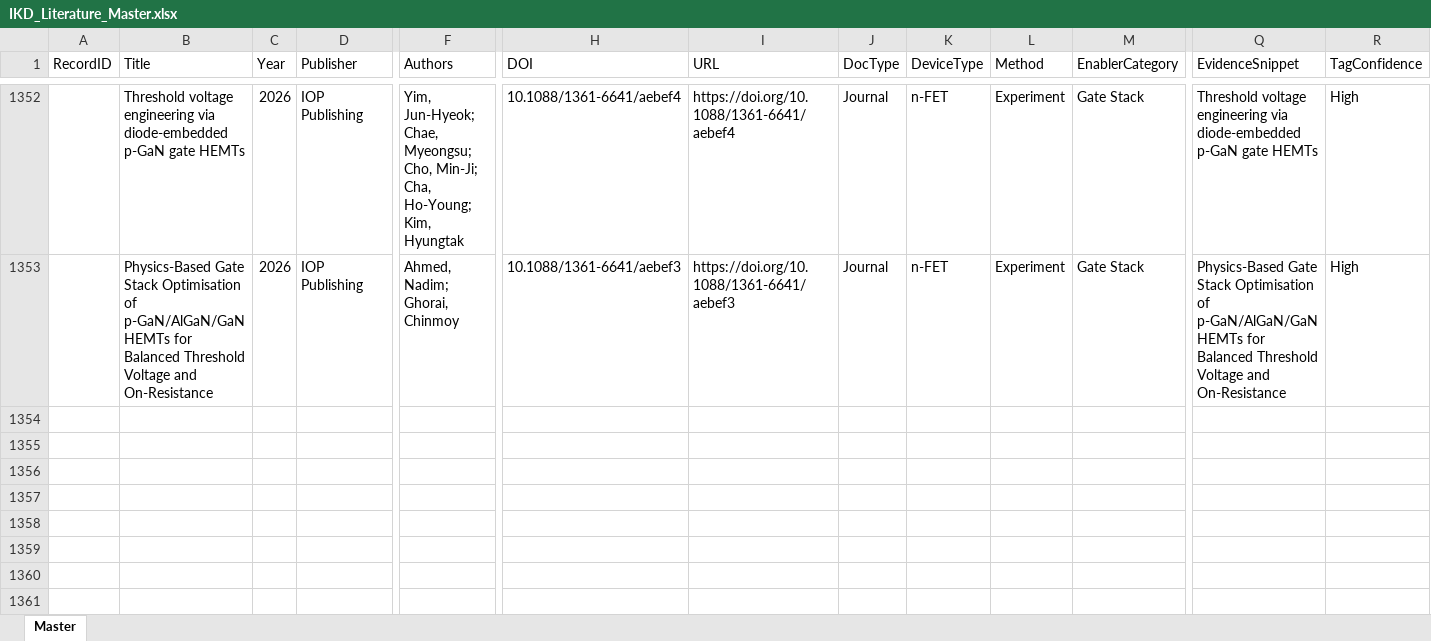
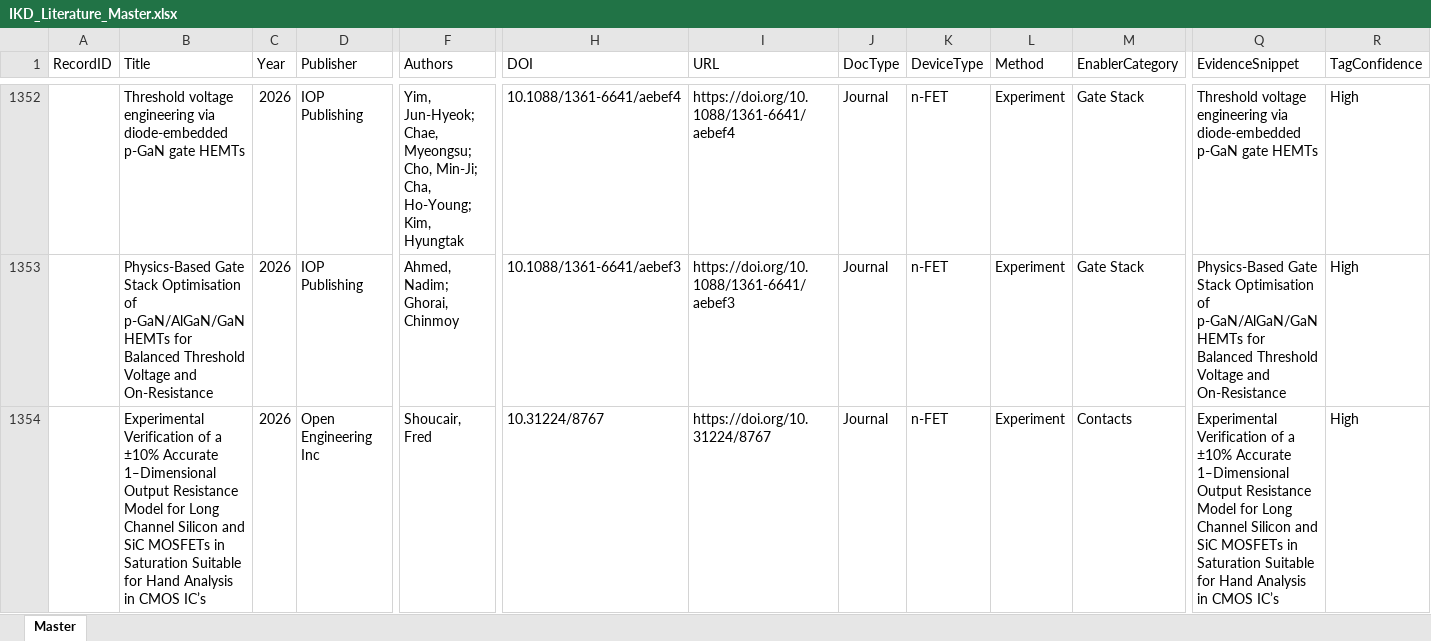
Before and after one commit to kainlulow/IKD_GaN_CMOS, an Excel workbook: 01_literature/IKD_Literature_Master.xlsx, sheet Master, drawn as a sheet; only a part is shown, gaps mark what is left out; values as stored, in another font and other column widths than the file's, no borders; rows hold the shown columns only; the diff names each change by its address in the sheet, - before the commit and + after, or states it on an @@ line.

```diff
--- a/01_literature/IKD_Literature_Master.xlsx (sheet Master)
+++ b/01_literature/IKD_Literature_Master.xlsx (sheet Master)
+row 1354:  | Experimental Verification of a ±10% Accurate 1‒Dimensional Output Resistance Model for Long Channel Silicon and SiC MOSFETs in Saturation Suitable for Hand Analysis in CMOS IC’s | 2026 | Open Engineering Inc | Shoucair, Fred | 10.31224/8767 | https://doi.org/10.31224/8767 | Journal | n-FET | Experiment | Contacts | Experimental Verification of a ±10% Accurate 1‒Dimensional Output Resistance Model for Long Channel Silicon and SiC MOSFETs in Saturation Suitable for Hand Analysis in CMOS IC’s | High
```
Also changed, not shown: 3 other files.
